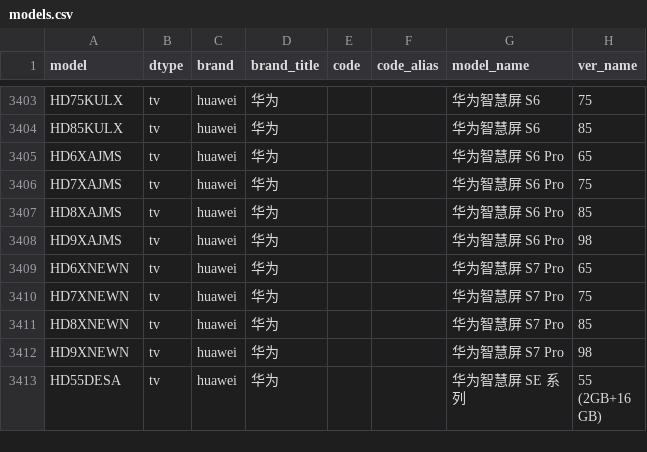
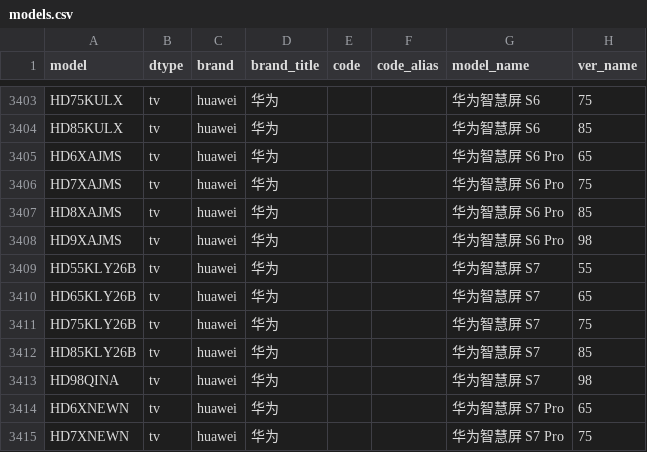
Before and after one commit to KHwang9883/MobileModels-csv, a CSV file: models.csv, drawn as a sheet; only a part is shown, gaps mark what is left out; the shorter side is filled out with more unchanged rows.

Commit message:
Sync with MobileModels a84d69ba78eb35ac641b7632fa7eecfa33dc846e

```diff
--- a/models.csv
+++ b/models.csv
@@ -3408,2 +3408,7 @@ HD8XAJMS,tv,huawei,华为,,,华为智慧屏 S6 Pro,85
 HD9XAJMS,tv,huawei,华为,,,华为智慧屏 S6 Pro,98
+HD55KLY26B,tv,huawei,华为,,,华为智慧屏 S7,55
+HD65KLY26B,tv,huawei,华为,,,华为智慧屏 S7,65
+HD75KLY26B,tv,huawei,华为,,,华为智慧屏 S7,75
+HD85KLY26B,tv,huawei,华为,,,华为智慧屏 S7,85
+HD98QINA,tv,huawei,华为,,,华为智慧屏 S7,98
 HD6XNEWN,tv,huawei,华为,,,华为智慧屏 S7 Pro,65
```
Also changed, not shown: 1 other file.
